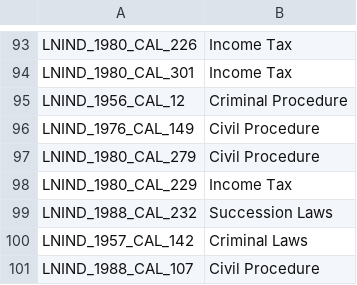
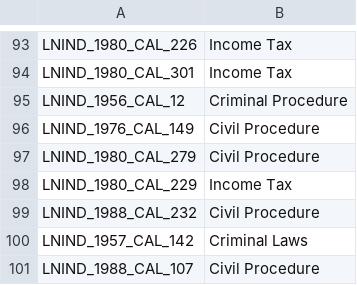
Before and after one commit to ffflora/nlp-area-of-law-classification, a CSV file: predictions.csv, drawn as a sheet; only a part is shown, gaps mark what is left out; the diff covers the shown part only.

```diff
--- a/predictions.csv
+++ b/predictions.csv
@@ -99 +99 @@ LNIND_1980_CAL_229	Income Tax
-LNIND_1988_CAL_232	Succession Laws	
+LNIND_1988_CAL_232	Civil Procedure
```
Also changed, not shown: 6 edited cells elsewhere in this file, 1 other file.
